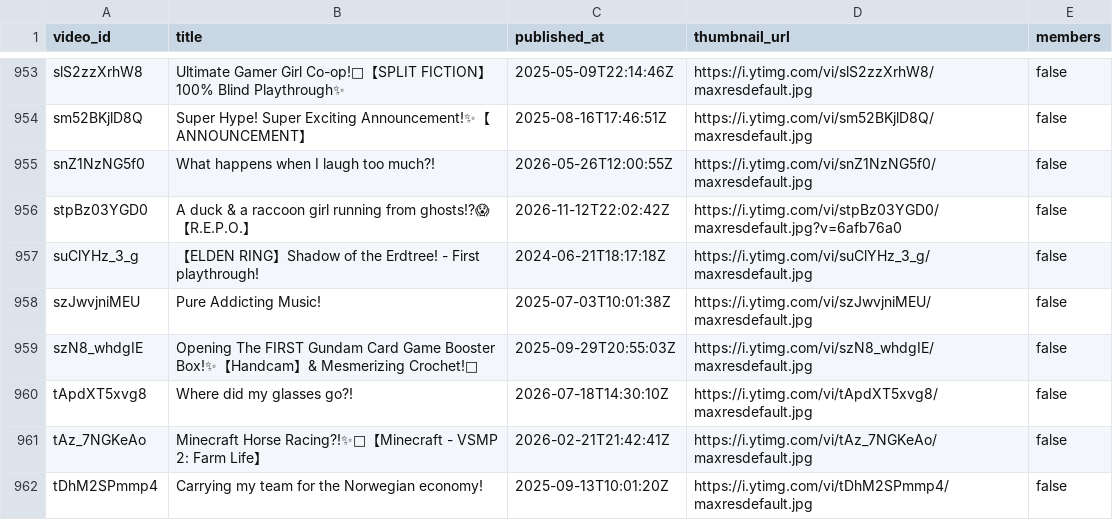
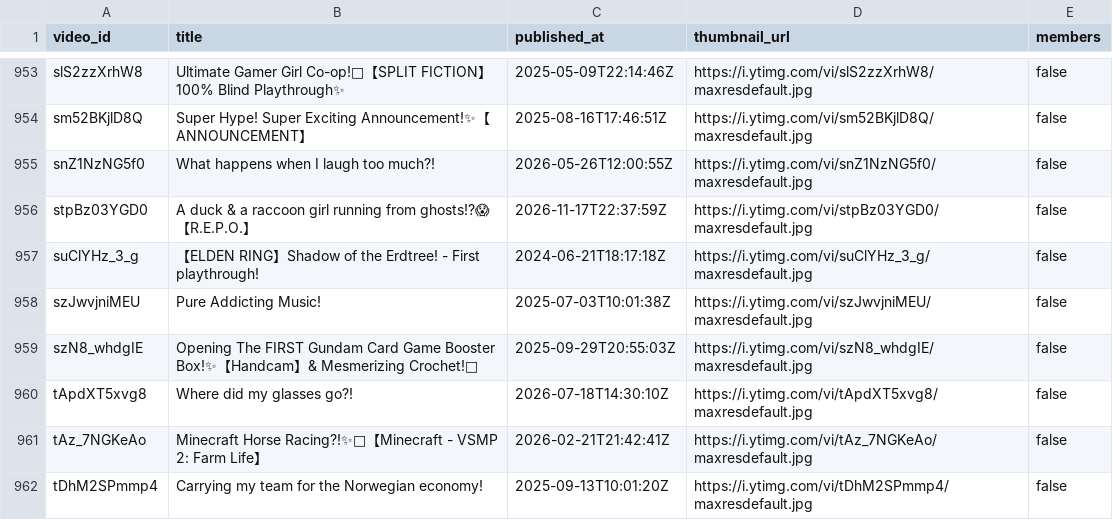
Before and after one commit to KamoTimestamps/timekeeper, a CSV file: metadata/videos.csv, drawn as a sheet; only a part is shown, gaps mark what is left out.

```diff
--- a/metadata/videos.csv
+++ b/metadata/videos.csv
@@ -955,3 +955,3 @@ video_id,title,published_at,thumbnail_url,members
 "snZ1NzNG5f0","What happens when I laugh too much?!","2026-05-26T12:00:55Z","https://i.ytimg.com/vi/snZ1NzNG5f0/maxresdefault.jpg","false"
-"stpBz03YGD0","A duck & a raccoon girl running from ghosts!?😱【R.E.P.O.】","2026-11-12T22:02:42Z","https://i.ytimg.com/vi/stpBz03YGD0/maxresdefault.jpg?v=6afb76a0","false"
+"stpBz03YGD0","A duck & a raccoon girl running from ghosts!?😱【R.E.P.O.】","2026-11-17T22:37:59Z","https://i.ytimg.com/vi/stpBz03YGD0/maxresdefault.jpg","false"
 "suClYHz_3_g","【ELDEN RING】Shadow of the Erdtree! - First playthrough!","2024-06-21T18:17:18Z","https://i.ytimg.com/vi/suClYHz_3_g/maxresdefault.jpg","false"
```
